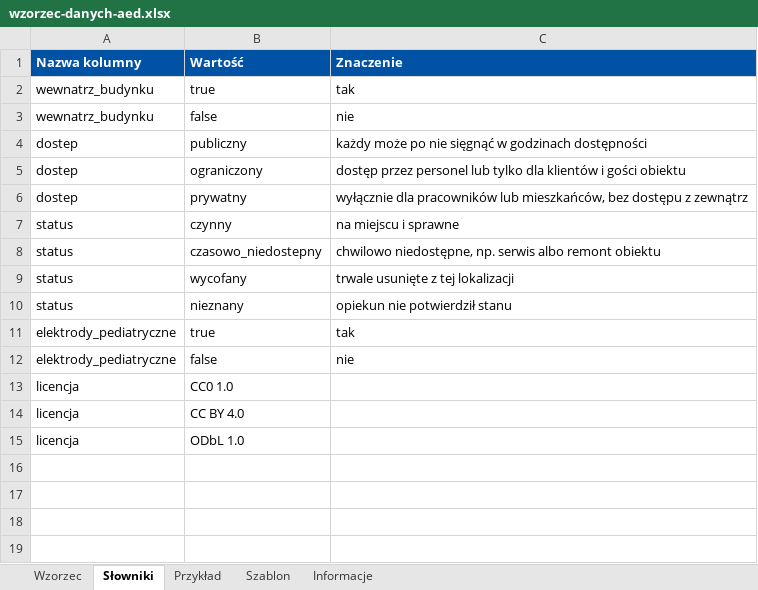
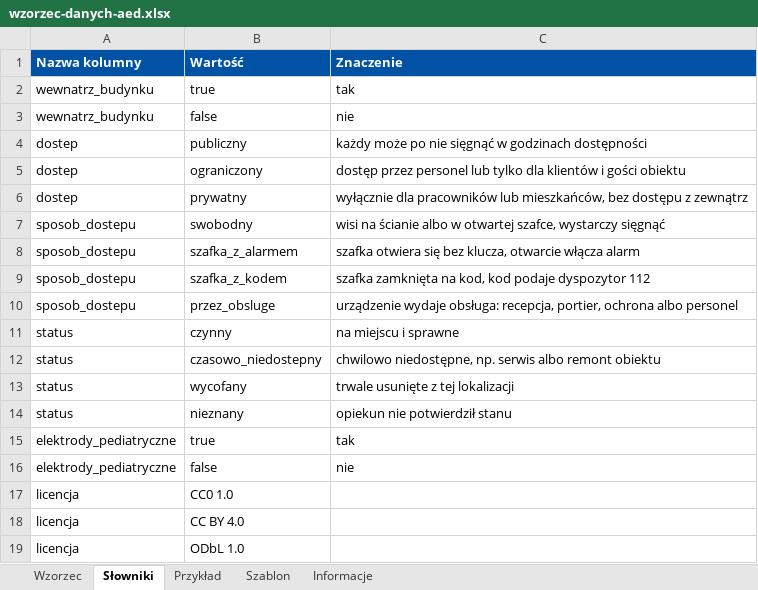
Before and after one commit to Nullrunners/mapa-serc, an Excel workbook: zgloszenie/wzorzec-danych-aed.xlsx, sheet Słowniki, drawn as a sheet; values as stored, in another font and other column widths than the file's, no borders; the diff names each change by its address in the sheet, - before the commit and + after, or states it on an @@ line.

Commit message:
feat(schema): święta państwowe (PH) w godzinach dostępności, najbliższa zmiana godzin i pole „jak wyjąć urządzenie”

```diff
--- a/zgloszenie/wzorzec-danych-aed.xlsx (sheet Słowniki)
+++ b/zgloszenie/wzorzec-danych-aed.xlsx (sheet Słowniki)
+row 7: sposob_dostepu | swobodny | wisi na ścianie albo w otwartej szafce, wystarczy sięgnąć
+row 8: sposob_dostepu | szafka_z_alarmem | szafka otwiera się bez klucza, otwarcie włącza alarm
+row 9: sposob_dostepu | szafka_z_kodem | szafka zamknięta na kod, kod podaje dyspozytor 112
+row 10: sposob_dostepu | przez_obsluge | urządzenie wydaje obsługa: recepcja, portier, ochrona albo personel
```
Also changed, not shown: sheet Wzorzec, sheet Przykład, sheet Szablon, sheet Informacje, 7 other files.
